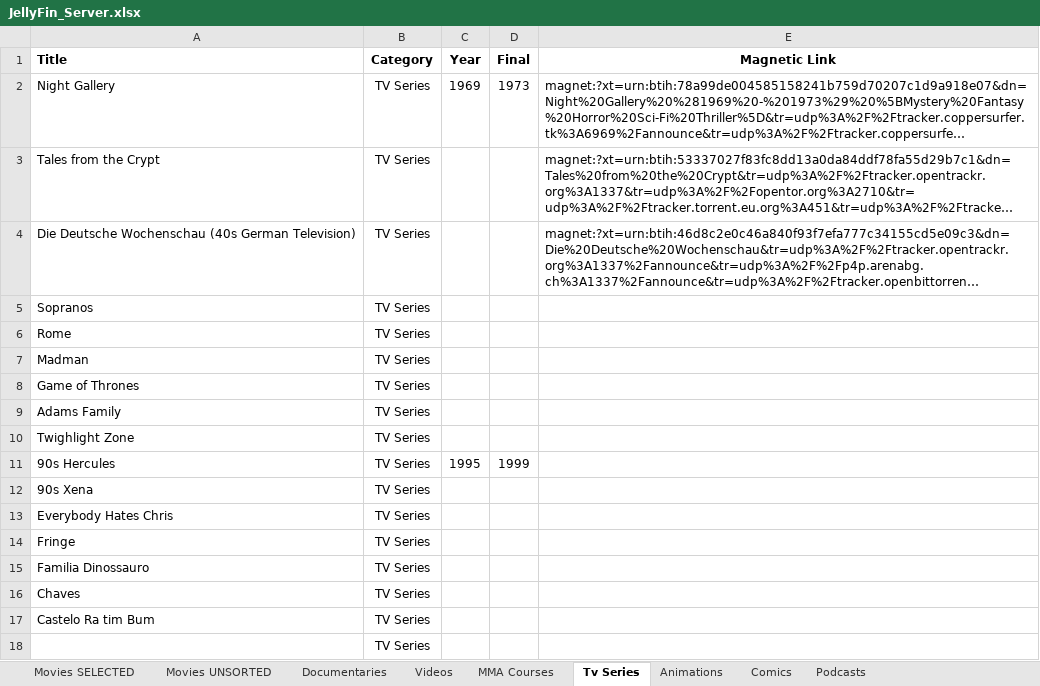
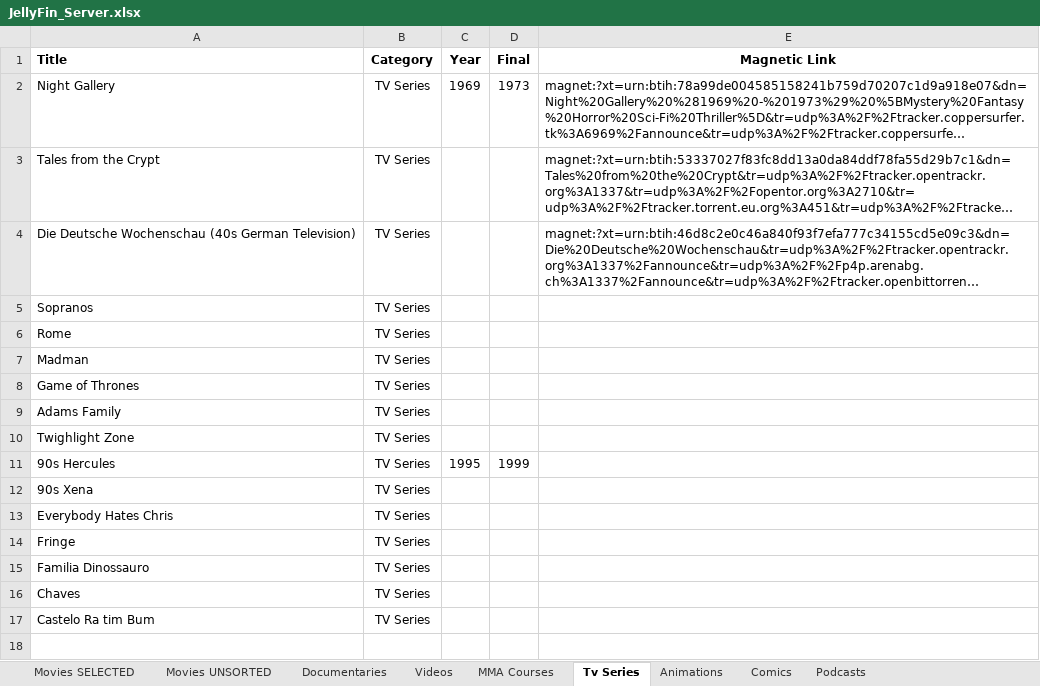
Before and after one commit to GabrielCalheiros/Cinema_Watchlist, an Excel workbook: JellyFin_Server.xlsx, sheet Tv Series, drawn as a sheet; long unchanged cells end in …; values as stored, in another font and other column widths than the file's, no borders; the diff names each change by its address in the sheet, - before the commit and + after, or states it on an @@ line.

```diff
--- a/JellyFin_Server.xlsx (sheet Tv Series)
+++ b/JellyFin_Server.xlsx (sheet Tv Series)
-row 18:  | TV Series
```
Also changed, not shown: sheet Animations, sheet Comics, 7 other files.
